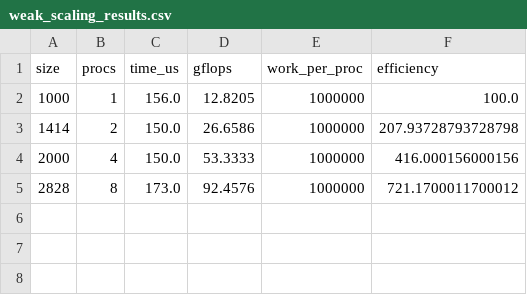
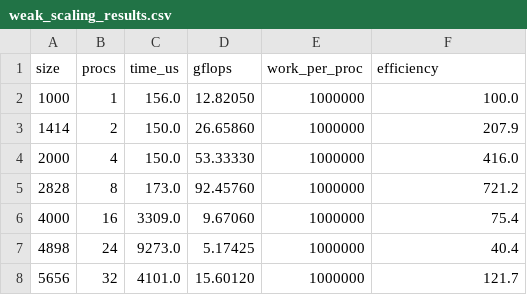
Before and after one commit to tjk12/COP5522-HW3, a CSV file: weak_scaling_results.csv, drawn as a sheet.

```diff
--- a/weak_scaling_results.csv
+++ b/weak_scaling_results.csv
@@ -1,5 +1,8 @@
 size,procs,time_us,gflops,work_per_proc,efficiency
-1000,1,156.0,12.8205,1000000,100.0
-1414,2,150.0,26.6586,1000000,207.93728793728798
-2000,4,150.0,53.3333,1000000,416.000156000156
-2828,8,173.0,92.4576,1000000,721.1700011700012
+1000,1,156.0,12.82050,1000000,100.0
+1414,2,150.0,26.65860,1000000,207.9
+2000,4,150.0,53.33330,1000000,416.0
+2828,8,173.0,92.45760,1000000,721.2
+4000,16,3309.0,9.67060,1000000,75.4
+4898,24,9273.0,5.17425,1000000,40.4
+5656,32,4101.0,15.60120,1000000,121.7
```
Also changed, not shown: strong_scaling_results.csv, 4 other files.
